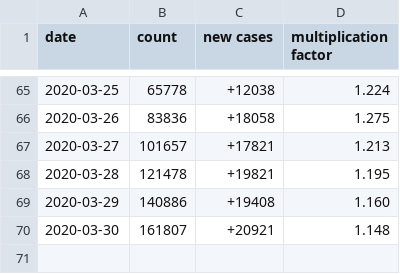
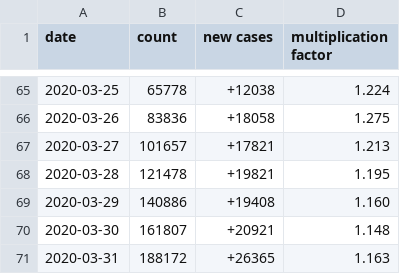
Before and after one commit to jsheffie/covid_19_data_parser, a CSV file: data_output/US.csv, drawn as a sheet; only a part is shown, gaps mark what is left out; the diff names each change by its address in the sheet, - before the commit and + after, or states it on an @@ line.

Commit message:
time series update

```diff
--- a/data_output/US.csv
+++ b/data_output/US.csv
+row 71: 2020-03-31 | 188172 | +26365 | 1.163
```
